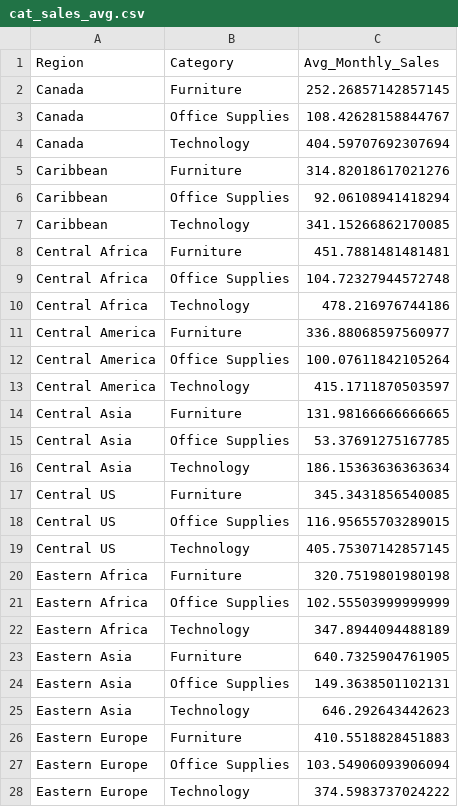
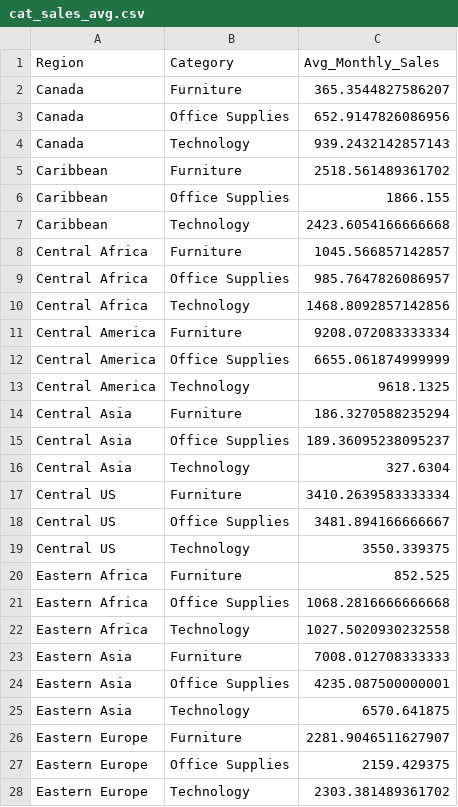
Before and after one commit to TranggVu/TranggVu_GlobalSuperStore, a CSV file: data/cat_sales_avg.csv, drawn as a sheet; only a part is shown; the diff covers the shown part only.

```diff
--- a/data/cat_sales_avg.csv
+++ b/data/cat_sales_avg.csv
@@ -1,28 +1,28 @@
 Region,Category,Avg_Monthly_Sales
-Canada,Furniture,252.26857142857145
-Canada,Office Supplies,108.42628158844767
-Canada,Technology,404.59707692307694
-Caribbean,Furniture,314.82018617021276
-Caribbean,Office Supplies,92.06108941418294
-Caribbean,Technology,341.15266862170085
-Central Africa,Furniture,451.7881481481481
-Central Africa,Office Supplies,104.72327944572748
-Central Africa,Technology,478.216976744186
-Central America,Furniture,336.88068597560977
-Central America,Office Supplies,100.07611842105264
-Central America,Technology,415.1711870503597
-Central Asia,Furniture,131.98166666666665
-Central Asia,Office Supplies,53.37691275167785
-Central Asia,Technology,186.15363636363634
-Central US,Furniture,345.3431856540085
-Central US,Office Supplies,116.95655703289015
-Central US,Technology,405.75307142857145
-Eastern Africa,Furniture,320.7519801980198
-Eastern Africa,Office Supplies,102.55503999999999
-Eastern Africa,Technology,347.8944094488189
-Eastern Asia,Furniture,640.7325904761905
-Eastern Asia,Office Supplies,149.3638501102131
-Eastern Asia,Technology,646.292643442623
-Eastern Europe,Furniture,410.5518828451883
-Eastern Europe,Office Supplies,103.54906093906094
-Eastern Europe,Technology,374.5983737024222
+Canada,Furniture,365.3544827586207
+Canada,Office Supplies,652.9147826086956
+Canada,Technology,939.2432142857143
+Caribbean,Furniture,2518.561489361702
+Caribbean,Office Supplies,1866.155
+Caribbean,Technology,2423.6054166666668
+Central Africa,Furniture,1045.566857142857
+Central Africa,Office Supplies,985.7647826086957
+Central Africa,Technology,1468.8092857142856
+Central America,Furniture,9208.072083333334
+Central America,Office Supplies,6655.061874999999
+Central America,Technology,9618.1325
+Central Asia,Furniture,186.3270588235294
+Central Asia,Office Supplies,189.36095238095237
+Central Asia,Technology,327.6304
+Central US,Furniture,3410.2639583333334
+Central US,Office Supplies,3481.894166666667
+Central US,Technology,3550.339375
+Eastern Africa,Furniture,852.525
+Eastern Africa,Office Supplies,1068.2816666666668
+Eastern Africa,Technology,1027.5020930232558
+Eastern Asia,Furniture,7008.012708333333
+Eastern Asia,Office Supplies,4235.087500000001
+Eastern Asia,Technology,6570.641875
+Eastern Europe,Furniture,2281.9046511627907
+Eastern Europe,Office Supplies,2159.429375
+Eastern Europe,Technology,2303.381489361702
```
Also changed, not shown: 42 edited cells elsewhere in this file, data/ship_ratio_profile.csv, 11 other files.
